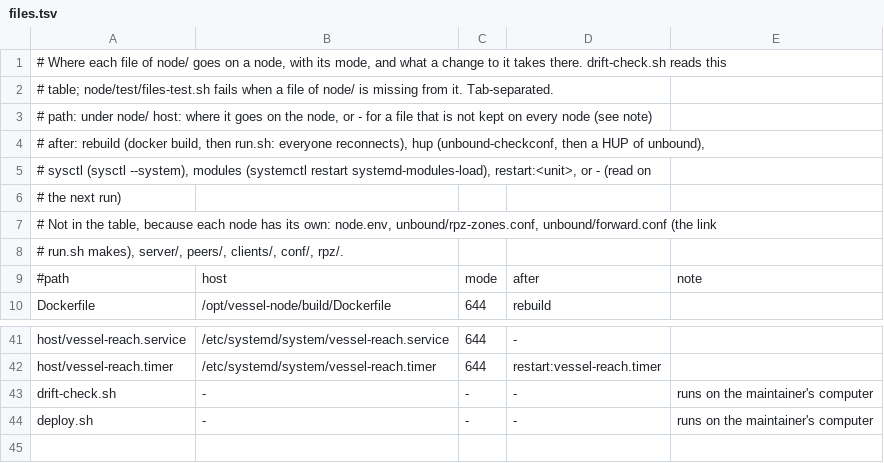
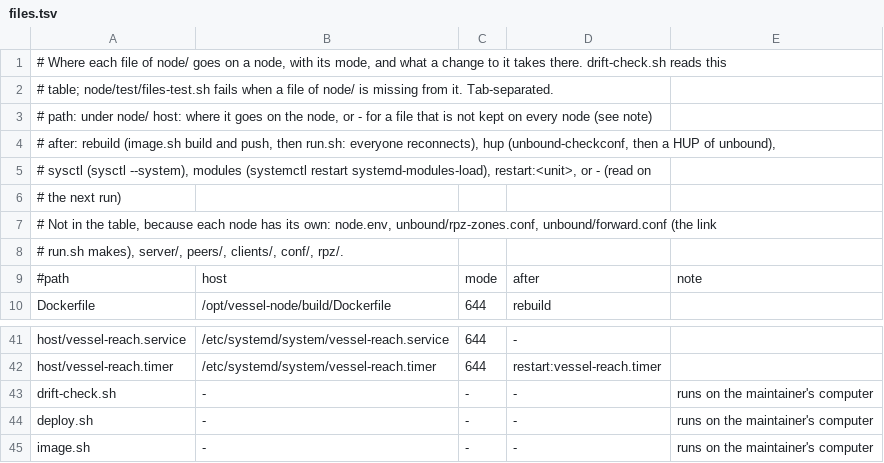
Before and after one commit to anoni-net/vessel, a TSV file: node/files.tsv, drawn as a sheet; only a part is shown, gaps mark what is left out.

```diff
--- a/node/files.tsv
+++ b/node/files.tsv
@@ -3,3 +3,3 @@
 #   path: under node/   host: where it goes on the node, or - for a file that is not kept on every node (see note)
-#   after: rebuild (docker build, then run.sh: everyone reconnects), hup (unbound-checkconf, then a HUP of unbound),
+#   after: rebuild (image.sh build and push, then run.sh: everyone reconnects), hup (unbound-checkconf, then a HUP of unbound),
 #          sysctl (sysctl --system), modules (systemctl restart systemd-modules-load), restart:<unit>, or - (read on
@@ -44 +44,2 @@ drift-check.sh	-	-	-	runs on the maintainer's computer
 deploy.sh	-	-	-	runs on the maintainer's computer
+image.sh	-	-	-	runs on the maintainer's computer
```
Also changed, not shown: 11 other files.
